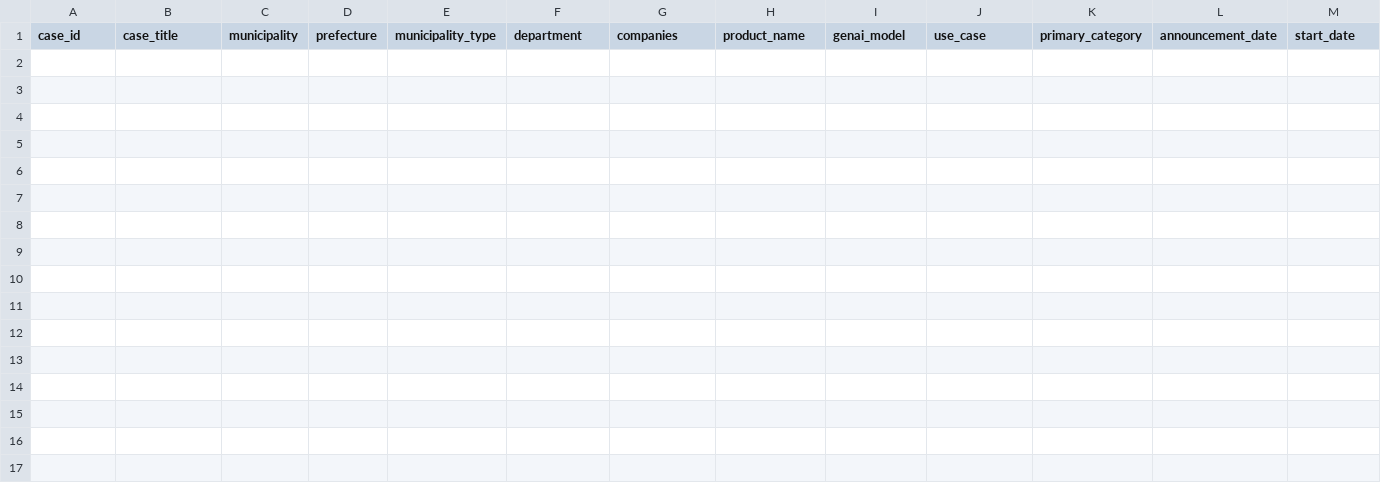
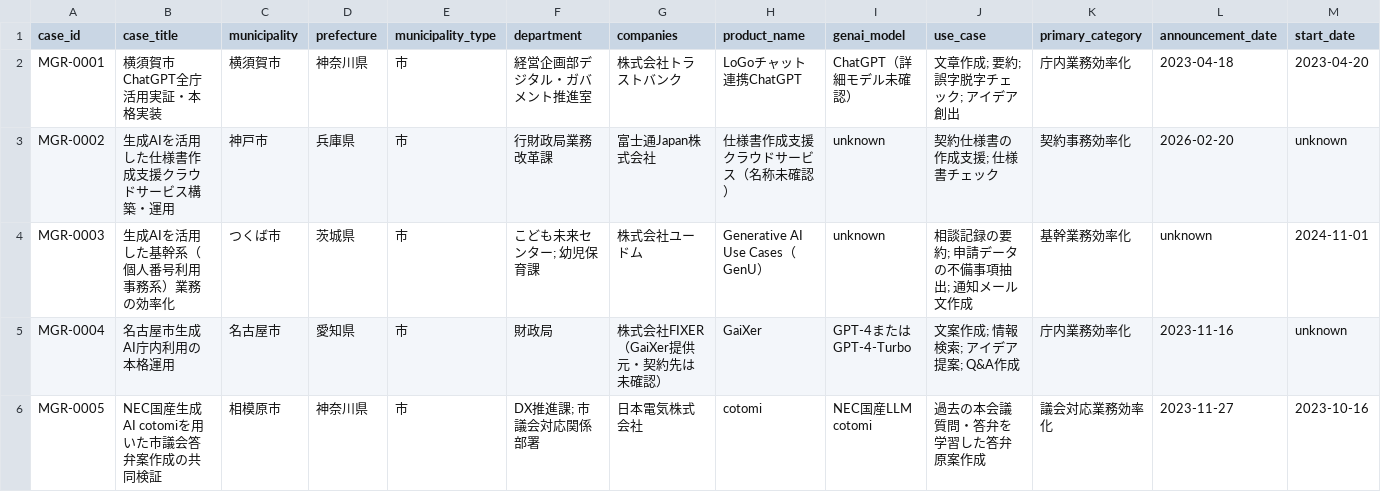
Before and after one commit to pipimanon1-cpu/municipal-genai-radar, a CSV file: data/validation/cases.csv, drawn as a sheet; only a part is shown; rows hold the shown columns only; the diff names each change by its address in the sheet, - before the commit and + after, or states it on an @@ line.

Commit message:
Add first five validation cases

```diff
--- a/data/validation/cases.csv
+++ b/data/validation/cases.csv
+row 2: MGR-0001 | 横須賀市ChatGPT全庁活用実証・本格実装 | 横須賀市 | 神奈川県 | 市 | 経営企画部デジタル・ガバメント推進室 | 株式会社トラストバンク | LoGoチャット連携ChatGPT | ChatGPT（詳細モデル未確認） | 文章作成; 要約; 誤字脱字チェック; アイデア創出 | 庁内業務効率化 | 2023-04-18 | 2023-04-20
+row 3: MGR-0002 | 生成AIを活用した仕様書作成支援クラウドサービス構築・運用 | 神戸市 | 兵庫県 | 市 | 行財政局業務改革課 | 富士通Japan株式会社 | 仕様書作成支援クラウドサービス（名称未確認） | unknown | 契約仕様書の作成支援; 仕様書チェック | 契約事務効率化 | 2026-02-20 | unknown
+row 4: MGR-0003 | 生成AIを活用した基幹系（個人番号利用事務系）業務の効率化 | つくば市 | 茨城県 | 市 | こども未来センター; 幼児保育課 | 株式会社ユードム | Generative AI Use Cases（GenU） | unknown | 相談記録の要約; 申請データの不備事項抽出; 通知メール文作成 | 基幹業務効率化 | unknown | 2024-11-01
+row 5: MGR-0004 | 名古屋市生成AI庁内利用の本格運用 | 名古屋市 | 愛知県 | 市 | 財政局 | 株式会社FIXER（GaiXer提供元・契約先は未確認） | GaiXer | GPT-4またはGPT-4-Turbo | 文案作成; 情報検索; アイデア提案; Q&A作成 | 庁内業務効率化 | 2023-11-16 | unknown
+row 6: MGR-0005 | NEC国産生成AI cotomiを用いた市議会答弁案作成の共同検証 | 相模原市 | 神奈川県 | 市 | DX推進課; 市議会対応関係部署 | 日本電気株式会社 | cotomi | NEC国産LLM cotomi | 過去の本会議質問・答弁を学習した答弁原案作成 | 議会対応業務効率化 | 2023-11-27 | 2023-10-16
```
